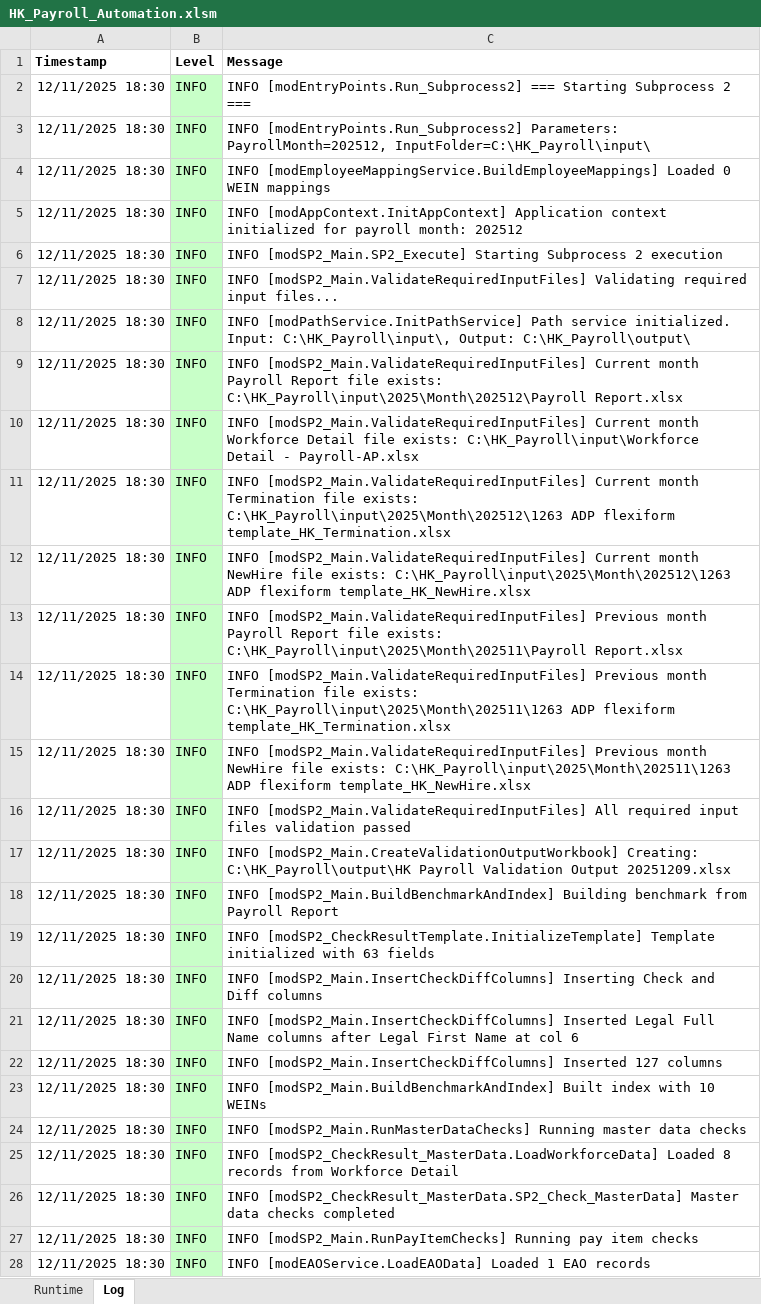
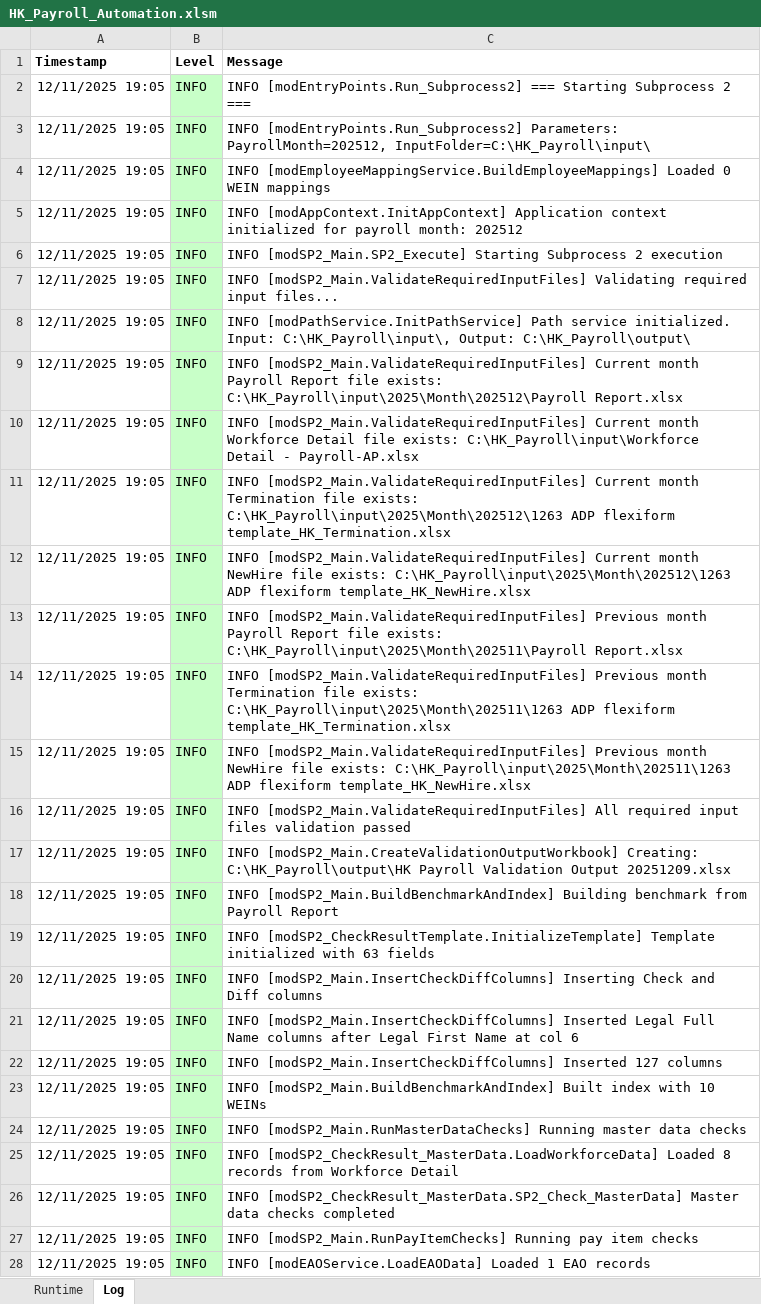
Before and after one commit to imaxwel/gzt-payroll-pad-vba-v2, an Excel workbook: code/HK_Payroll_Automation.xlsm, sheet Log, drawn as a sheet; only a part is shown; values as stored, in another font and other column widths than the file's, no borders; the diff covers the shown part only; the diff names each change by its address in the sheet, - before the commit and + after, or states it on an @@ line.

Commit message:
sync vba code

```diff
--- a/code/HK_Payroll_Automation.xlsm (sheet Log)
+++ b/code/HK_Payroll_Automation.xlsm (sheet Log)
-A2:A28 (Timestamp): 12/11/2025 18:30
+A2:A28 (Timestamp): 12/11/2025 19:05
```
Also changed, not shown: 30 edited cells elsewhere in this sheet.
